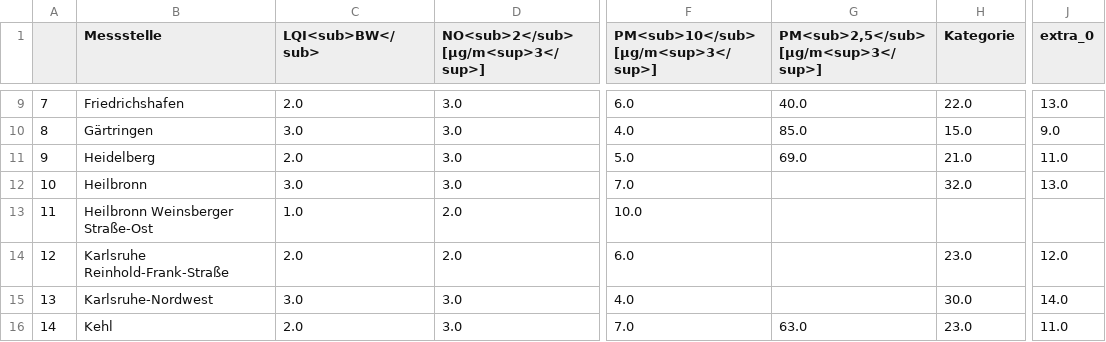
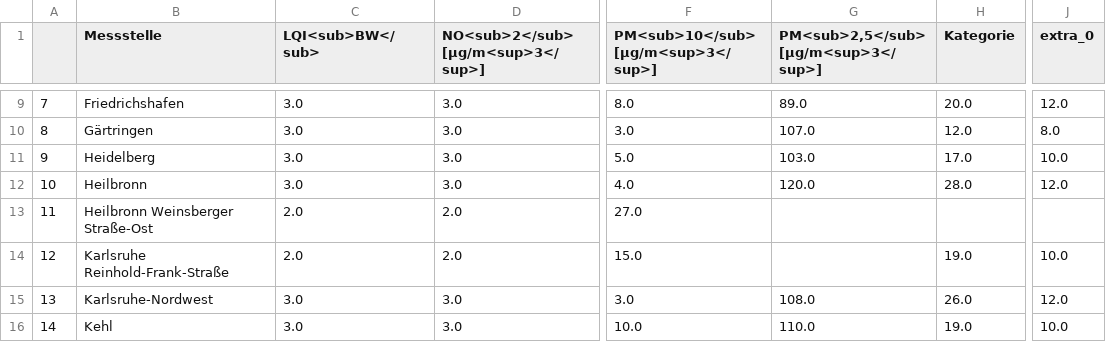
Before and after one commit to ameliewdr/feinstaub_bw, a CSV file: lufttabelle.csv, drawn as a sheet; only a part is shown, gaps mark what is left out; the diff covers the shown part only; the diff names each change by its address in the sheet, - before the commit and + after, or states it on an @@ line.

```diff
--- a/lufttabelle.csv
+++ b/lufttabelle.csv
-C9 (LQI<sub>BW</sub>): 2.0
+C9 (LQI<sub>BW</sub>): 3.0
-F9: 6.0
+F9: 8.0
-G9: 40.0
+G9: 89.0
-H9 (Kategorie): 22.0
+H9 (Kategorie): 20.0
-J9 (extra_0): 13.0
+J9 (extra_0): 12.0
-F10: 4.0
+F10: 3.0
-G10: 85.0
+G10: 107.0
-H10 (Kategorie): 15.0
+H10 (Kategorie): 12.0
-J10 (extra_0): 9.0
+J10 (extra_0): 8.0
-C11 (LQI<sub>BW</sub>): 2.0
+C11 (LQI<sub>BW</sub>): 3.0
-G11: 69.0
+G11: 103.0
-H11 (Kategorie): 21.0
+H11 (Kategorie): 17.0
-J11 (extra_0): 11.0
+J11 (extra_0): 10.0
-F12: 7.0
+F12: 4.0
-G12: (empty)
+G12: 120.0
-H12 (Kategorie): 32.0
+H12 (Kategorie): 28.0
-J12 (extra_0): 13.0
+J12 (extra_0): 12.0
-C13 (LQI<sub>BW</sub>): 1.0
+C13 (LQI<sub>BW</sub>): 2.0
-F13: 10.0
+F13: 27.0
-F14: 6.0
+F14: 15.0
-H14 (Kategorie): 23.0
+H14 (Kategorie): 19.0
-J14 (extra_0): 12.0
+J14 (extra_0): 10.0
-F15: 4.0
+F15: 3.0
-G15: (empty)
+G15: 108.0
-H15 (Kategorie): 30.0
+H15 (Kategorie): 26.0
-J15 (extra_0): 14.0
+J15 (extra_0): 12.0
-C16 (LQI<sub>BW</sub>): 2.0
+C16 (LQI<sub>BW</sub>): 3.0
-F16: 7.0
+F16: 10.0
-G16: 63.0
+G16: 110.0
-H16 (Kategorie): 23.0
+H16 (Kategorie): 19.0
-J16 (extra_0): 11.0
+J16 (extra_0): 10.0
```
Also changed, not shown: 121 edited cells elsewhere in this file.
